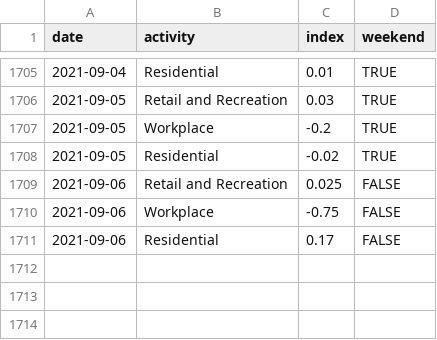
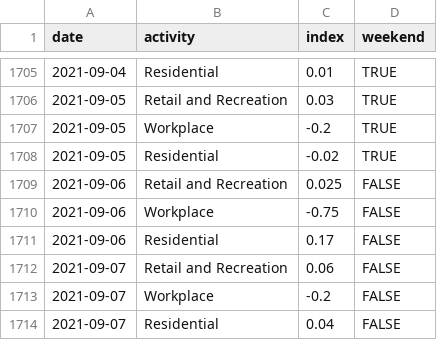
Before and after one commit to ercbk/IndianaCOVID19TrackerData, a CSV file: inst/extdata/goog_mob_ind.csv, drawn as a sheet; only a part is shown, gaps mark what is left out; the diff names each change by its address in the sheet, - before the commit and + after, or states it on an @@ line.

```diff
--- a/inst/extdata/goog_mob_ind.csv
+++ b/inst/extdata/goog_mob_ind.csv
+row 1712: 2021-09-07 | Retail and Recreation | 0.06 | FALSE
+row 1713: 2021-09-07 | Workplace | -0.2 | FALSE
+row 1714: 2021-09-07 | Residential | 0.04 | FALSE
```
Also changed, not shown: inst/extdata/age_hosp_line.csv, inst/extdata/hosp_msas_line.csv, 7 other files.
